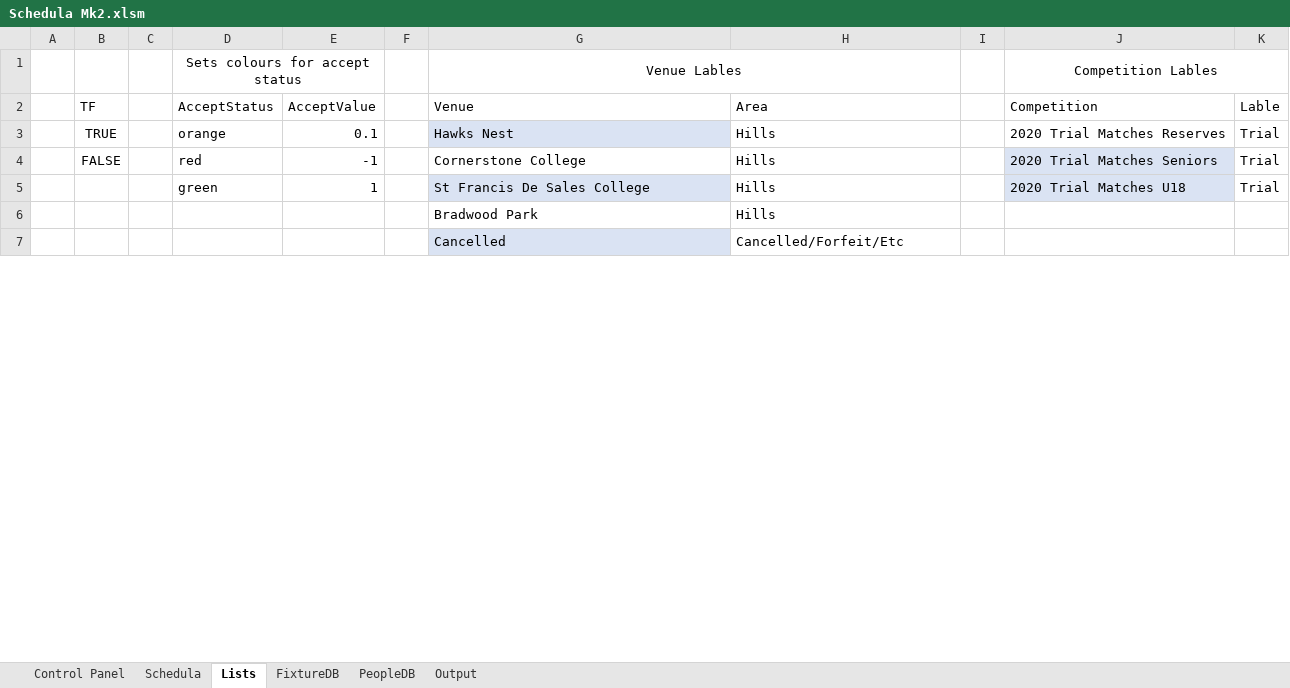
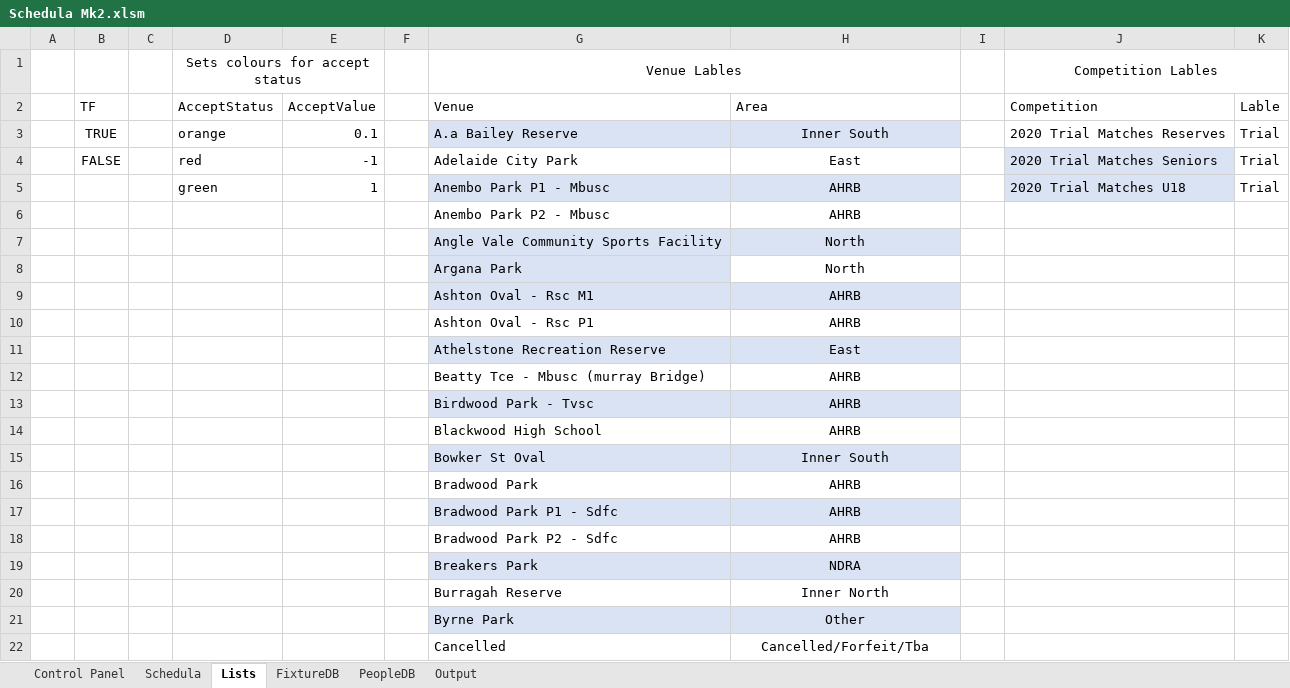
Before and after one commit to Rails71/Schedula-Mk2, an Excel workbook: Schedula Mk2.xlsm, sheet Lists, drawn as a sheet; only a part is shown; values as stored, in another font and other column widths than the file's, no borders; table styles not drawn; addresses are those after the commit; the diff covers the shown part only; the diff names each change by its address in the sheet, - before the commit and + after, or states it on an @@ line.

Commit message:
Update Excel workbook -Updated default sorting to Date-Ground-Time-Competition Name-Home-Away-Fixture. This Gaurentees ensures deterministic sorting. -Updated venue lables to include most venues in FSA and AHJSA competitions -Reordered columns in Schedula to ensure usefull columns are furthest left -Default sorting applied on load to sheet

```diff
--- a/Schedula Mk2.xlsm (sheet Lists)
+++ b/Schedula Mk2.xlsm (sheet Lists)
-G3: Hawks Nest
+G3: A.a Bailey Reserve
-H3: Hills
+H3: Inner South
-H3:H5 alignment: left
+H3:H5 alignment: center
-H3 fill: none
+H3 fill: #DAE3F3
-G4: Cornerstone College
+G4: Adelaide City Park
-H4: Hills
+H4: East
-G5: St Francis De Sales College
+G5: Anembo Park P1 - Mbusc
-H5: Hills
+H5: AHRB
-H5 fill: none
+H5 fill: #DAE3F3
+row 6:  |  |  |  |  |  | Anembo Park P2 - Mbusc | AHRB
+row 7:  |  |  |  |  |  | Angle Vale Community Sports Facility | North
+row 8:  |  |  |  |  |  | Argana Park | North
+row 9:  |  |  |  |  |  | Ashton Oval - Rsc M1 | AHRB
+row 10:  |  |  |  |  |  | Ashton Oval - Rsc P1 | AHRB
+row 11:  |  |  |  |  |  | Athelstone Recreation Reserve | East
+row 12:  |  |  |  |  |  | Beatty Tce - Mbusc (murray Bridge) | AHRB
+row 13:  |  |  |  |  |  | Birdwood Park - Tvsc | AHRB
+row 14:  |  |  |  |  |  | Blackwood High School | AHRB
+row 15:  |  |  |  |  |  | Bowker St Oval | Inner South
-H16: Hills
+H16: AHRB
-H16 alignment: left
+H16 alignment: center
+row 17:  |  |  |  |  |  | Bradwood Park P1 - Sdfc | AHRB
+row 18:  |  |  |  |  |  | Bradwood Park P2 - Sdfc | AHRB
+row 19:  |  |  |  |  |  | Breakers Park | NDRA
+row 20:  |  |  |  |  |  | Burragah Reserve | Inner North
+row 21:  |  |  |  |  |  | Byrne Park | Other
-G22 fill: #DAE3F3
+G22 fill: none
-H22: Cancelled/Forfeit/Etc
+H22: Cancelled/Forfeit/Tba
-H22 alignment: left
+H22 alignment: center
```
Also changed, not shown: 80 added rows, 2 edited cells and cell formats elsewhere in this sheet, sheet Schedula, sheet Control Panel, hidden cells, charts or pictures.
